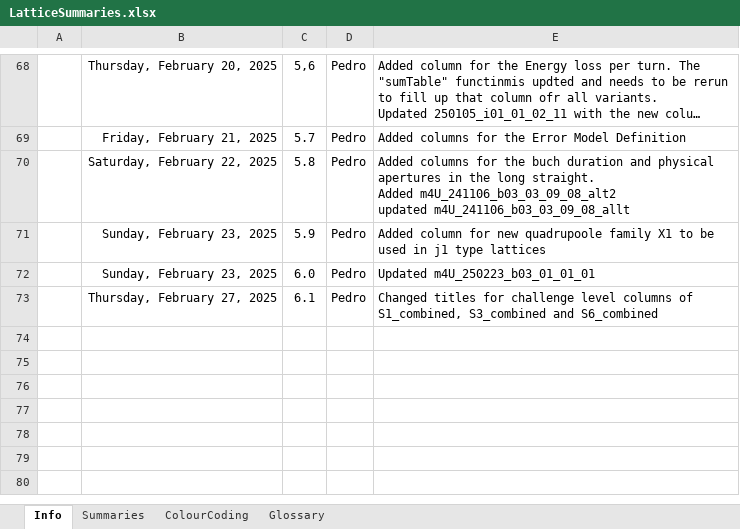
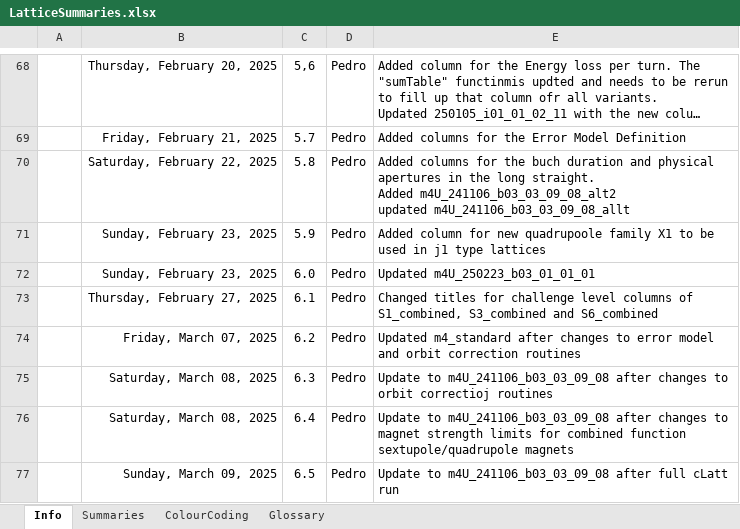
Before and after one commit to stevemolloy/LatticeCosts, an Excel workbook: data/LatticeSummaries.xlsx, sheet Info, drawn as a sheet; only a part is shown, gaps mark what is left out; long unchanged cells end in …; values as stored, in another font and other column widths than the file's, no borders; the diff names each change by its address in the sheet, - before the commit and + after, or states it on an @@ line.

```diff
--- a/data/LatticeSummaries.xlsx (sheet Info)
+++ b/data/LatticeSummaries.xlsx (sheet Info)
+row 74:  | Friday, March 07, 2025 | 6.2 | Pedro | Updated m4_standard after changes to error model and orbit correction routines
+row 75:  | Saturday, March 08, 2025 | 6.3 | Pedro | Update to m4U_241106_b03_03_09_08 after changes to orbit correctioj routines
+row 76:  | Saturday, March 08, 2025 | 6.4 | Pedro | Update to m4U_241106_b03_03_09_08 after changes to magnet strength limits for combined function sextupole/quadrupole magnets
+row 77:  | Sunday, March 09, 2025 | 6.5 | Pedro | Update to m4U_241106_b03_03_09_08 after full cLatt run
```
Also changed, not shown: sheet Summaries, hidden cells.
